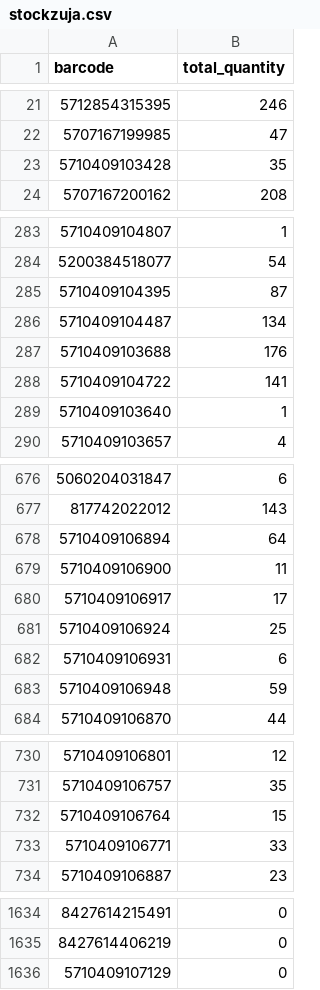
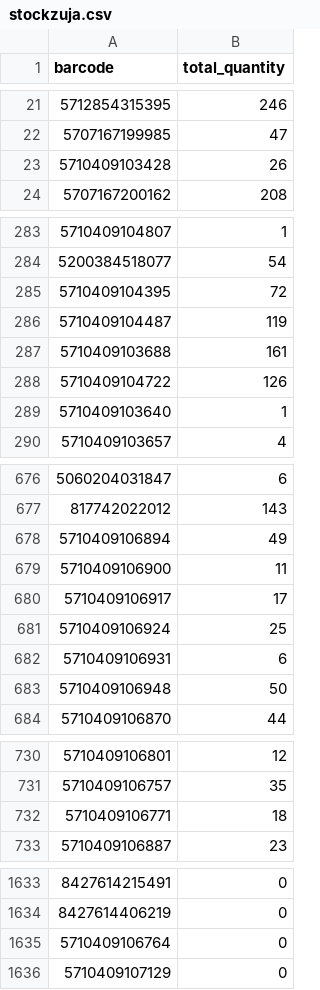
Before and after one commit to mbtylla/varle-xml, a CSV file: stockzuja.csv, drawn as a sheet; only a part is shown, gaps mark what is left out; removed rows and columns are numbered as before the commit, all else as after; the diff covers the shown part only; the diff names each change by its address in the sheet, - before the commit and + after, or states it on an @@ line.

```diff
--- a/stockzuja.csv
+++ b/stockzuja.csv
-B23 (total_quantity): 35
+B23 (total_quantity): 26
-B285 (total_quantity): 87
+B285 (total_quantity): 72
-B286 (total_quantity): 134
+B286 (total_quantity): 119
-B287 (total_quantity): 176
+B287 (total_quantity): 161
-B288 (total_quantity): 141
+B288 (total_quantity): 126
-B678 (total_quantity): 64
+B678 (total_quantity): 49
-B683 (total_quantity): 59
+B683 (total_quantity): 50
-row 732: 5710409106764 | 15
-B732 (total_quantity): 33
+B732 (total_quantity): 18
+row 1635: 5710409106764 | 0
```
Also changed, not shown: 7 edited cells elsewhere in this file, 2 other files.
